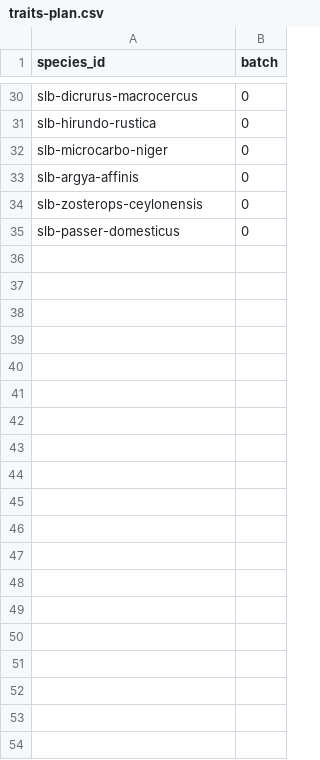
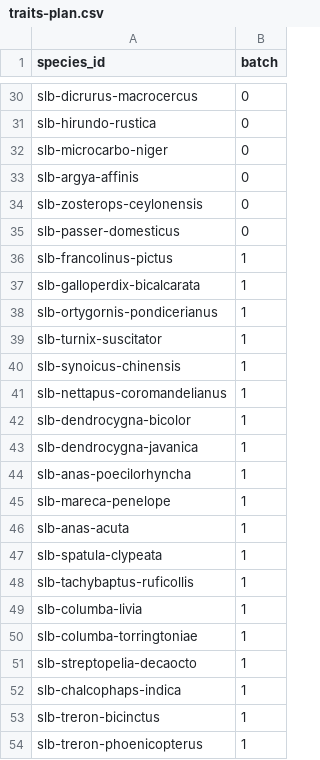
Before and after one commit to umanda/birding, a CSV file: data/content/traits-plan.csv, drawn as a sheet; only a part is shown, gaps mark what is left out; the diff covers the shown part only; the diff names each change by its address in the sheet, - before the commit and + after, or states it on an @@ line.

```diff
--- a/data/content/traits-plan.csv
+++ b/data/content/traits-plan.csv
+row 36: slb-francolinus-pictus | 1
+row 37: slb-galloperdix-bicalcarata | 1
+row 38: slb-ortygornis-pondicerianus | 1
+row 39: slb-turnix-suscitator | 1
+row 40: slb-synoicus-chinensis | 1
+row 41: slb-nettapus-coromandelianus | 1
+row 42: slb-dendrocygna-bicolor | 1
+row 43: slb-dendrocygna-javanica | 1
+row 44: slb-anas-poecilorhyncha | 1
+row 45: slb-mareca-penelope | 1
+row 46: slb-anas-acuta | 1
+row 47: slb-spatula-clypeata | 1
+row 48: slb-tachybaptus-ruficollis | 1
+row 49: slb-columba-livia | 1
+row 50: slb-columba-torringtoniae | 1
+row 51: slb-streptopelia-decaocto | 1
+row 52: slb-chalcophaps-indica | 1
+row 53: slb-treron-bicinctus | 1
+row 54: slb-treron-phoenicopterus | 1
```
Also changed, not shown: 14 added rows elsewhere in this file, data/content/traits-batches.csv, 4 other files.
